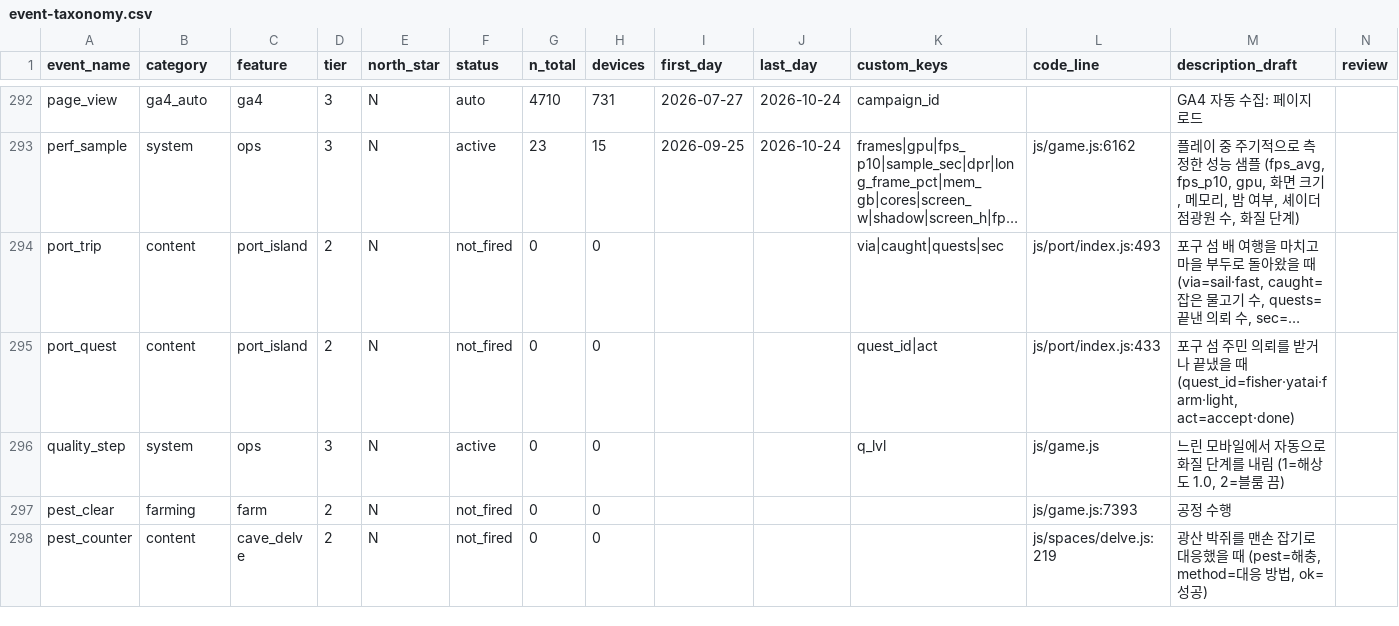
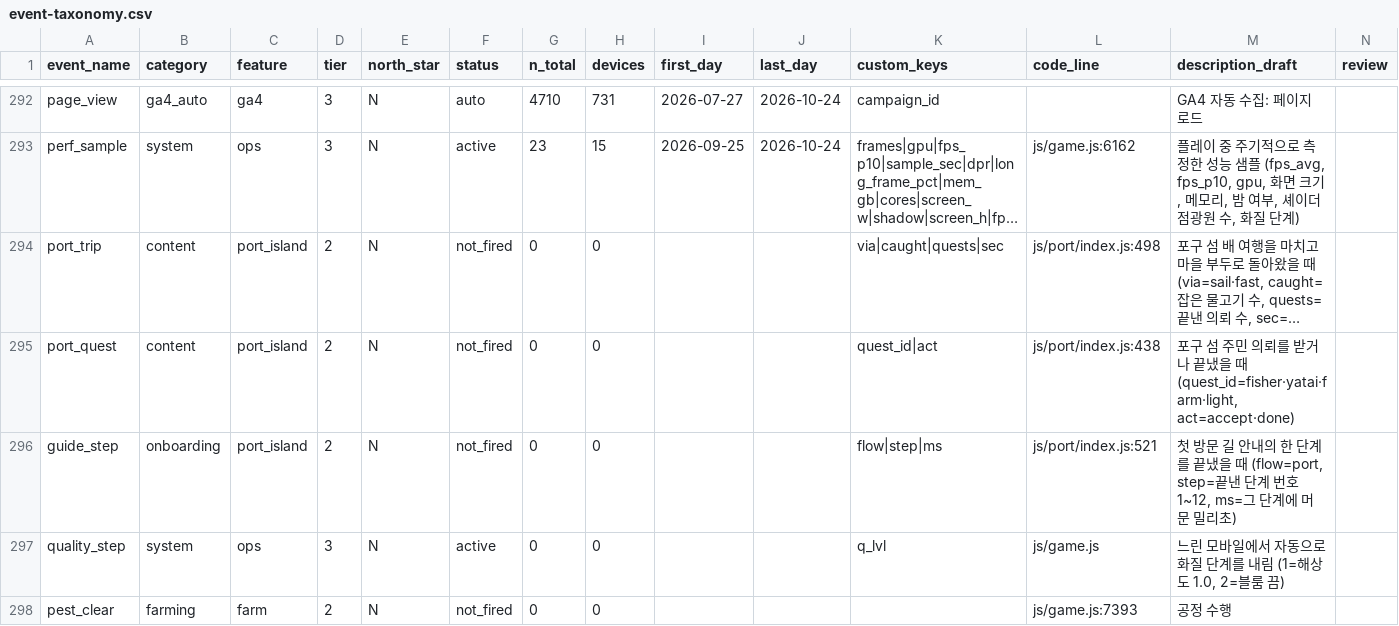
Before and after one commit to UICHEOL-HWANG/calm_forest, a CSV file: docs/analysis/event-taxonomy.csv, drawn as a sheet; only a part is shown, gaps mark what is left out; the shorter side is filled out with more unchanged rows; long unchanged cells end in …; rows hold the shown columns only; the diff names each change by its address in the sheet, - before the commit and + after, or states it on an @@ line.

```diff
--- a/docs/analysis/event-taxonomy.csv
+++ b/docs/analysis/event-taxonomy.csv
-L294 (code_line): js/port/index.js:493
+L294 (code_line): js/port/index.js:498
-L295 (code_line): js/port/index.js:433
+L295 (code_line): js/port/index.js:438
+row 296: guide_step | onboarding | port_island | 2 | N | not_fired | 0 | 0 |  |  | flow|step|ms | js/port/index.js:521 | 첫 방문 길 안내의 한 단계를 끝냈을 때 (flow=port, step=끝낸 단계 번호 1~12, ms=그 단계에 머문 밀리초)
```
Also changed, not shown: 9 other files.
